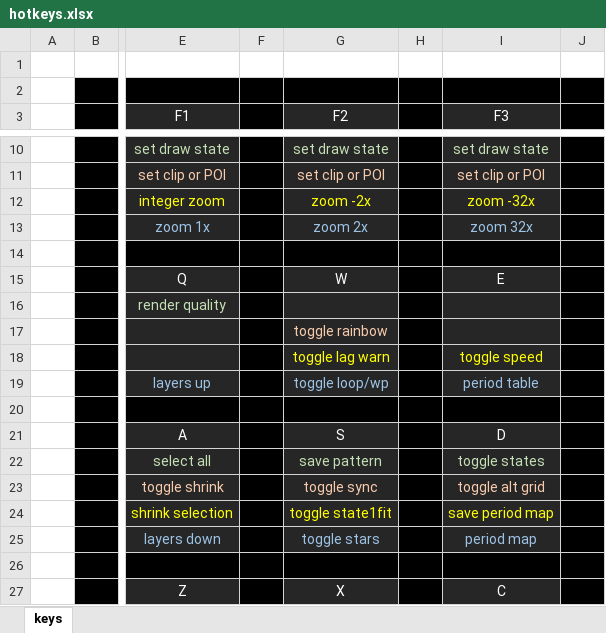
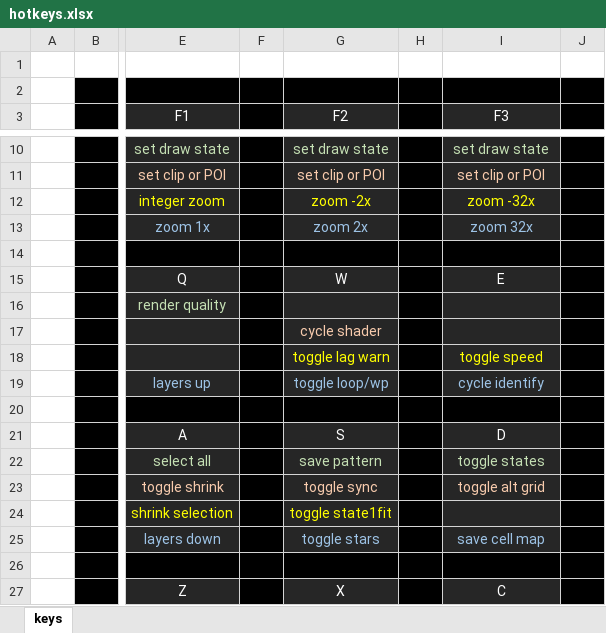
Before and after one commit to rowett/lifeviewer, an Excel workbook: images/hotkeys.xlsx, sheet keys, drawn as a sheet; only a part is shown, gaps mark what is left out; values as stored, in another font and other column widths than the file's, no borders; the diff names each change by its address in the sheet, - before the commit and + after, or states it on an @@ line.

Commit message:
added Cell Frequency Map and fixed cells disappearing sometimes when changing Themes

```diff
--- a/images/hotkeys.xlsx (sheet keys)
+++ b/images/hotkeys.xlsx (sheet keys)
-G17 (F2): toggle rainbow
+G17 (F2): cycle shader
-I19 (F3): period table
+I19 (F3): cycle identify
-I24 (F3): save period map
+I24 (F3): (empty)
-I25 (F3): period map
+I25 (F3): save cell map
```
Also changed, not shown: 6 other files.
